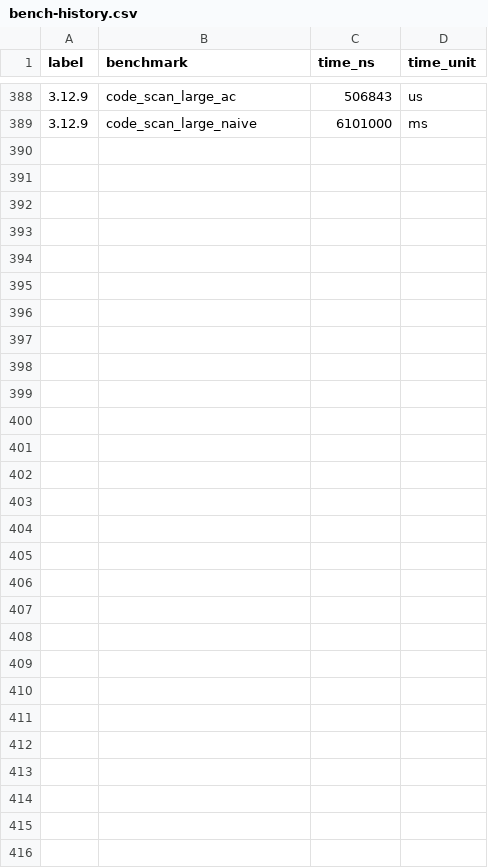
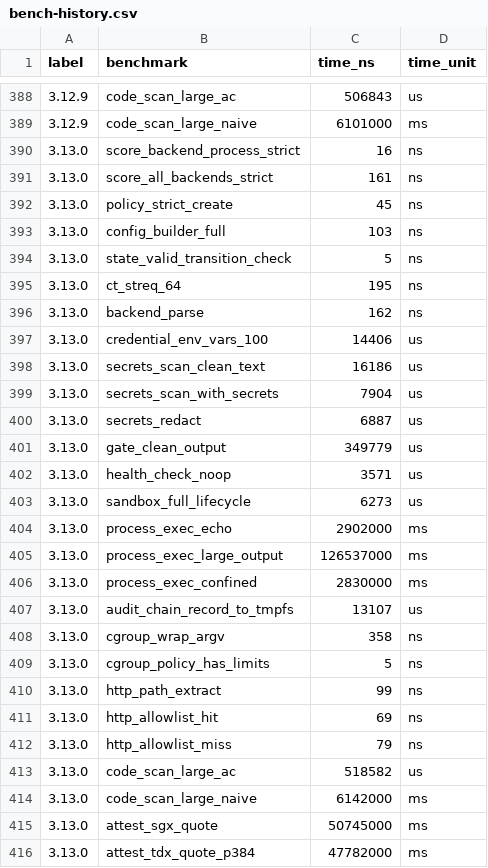
Before and after one commit to MacCracken/kavach, a CSV file: benches/bench-history.csv, drawn as a sheet; only a part is shown, gaps mark what is left out.

Commit message:
Quote verification and policy gate

```diff
--- a/benches/bench-history.csv
+++ b/benches/bench-history.csv
@@ -389 +389,28 @@ label,benchmark,time_ns,time_unit
 3.12.9,code_scan_large_naive,6101000,ms
+3.13.0,score_backend_process_strict,16,ns
+3.13.0,score_all_backends_strict,161,ns
+3.13.0,policy_strict_create,45,ns
+3.13.0,config_builder_full,103,ns
+3.13.0,state_valid_transition_check,5,ns
+3.13.0,ct_streq_64,195,ns
+3.13.0,backend_parse,162,ns
+3.13.0,credential_env_vars_100,14406,us
+3.13.0,secrets_scan_clean_text,16186,us
+3.13.0,secrets_scan_with_secrets,7904,us
+3.13.0,secrets_redact,6887,us
+3.13.0,gate_clean_output,349779,us
+3.13.0,health_check_noop,3571,us
+3.13.0,sandbox_full_lifecycle,6273,us
+3.13.0,process_exec_echo,2902000,ms
+3.13.0,process_exec_large_output,126537000,ms
+3.13.0,process_exec_confined,2830000,ms
+3.13.0,audit_chain_record_to_tmpfs,13107,us
+3.13.0,cgroup_wrap_argv,358,ns
+3.13.0,cgroup_policy_has_limits,5,ns
+3.13.0,http_path_extract,99,ns
+3.13.0,http_allowlist_hit,69,ns
+3.13.0,http_allowlist_miss,79,ns
+3.13.0,code_scan_large_ac,518582,us
+3.13.0,code_scan_large_naive,6142000,ms
+3.13.0,attest_sgx_quote,50745000,ms
+3.13.0,attest_tdx_quote_p384,47782000,ms
```
Also changed, not shown: 31 other files.
